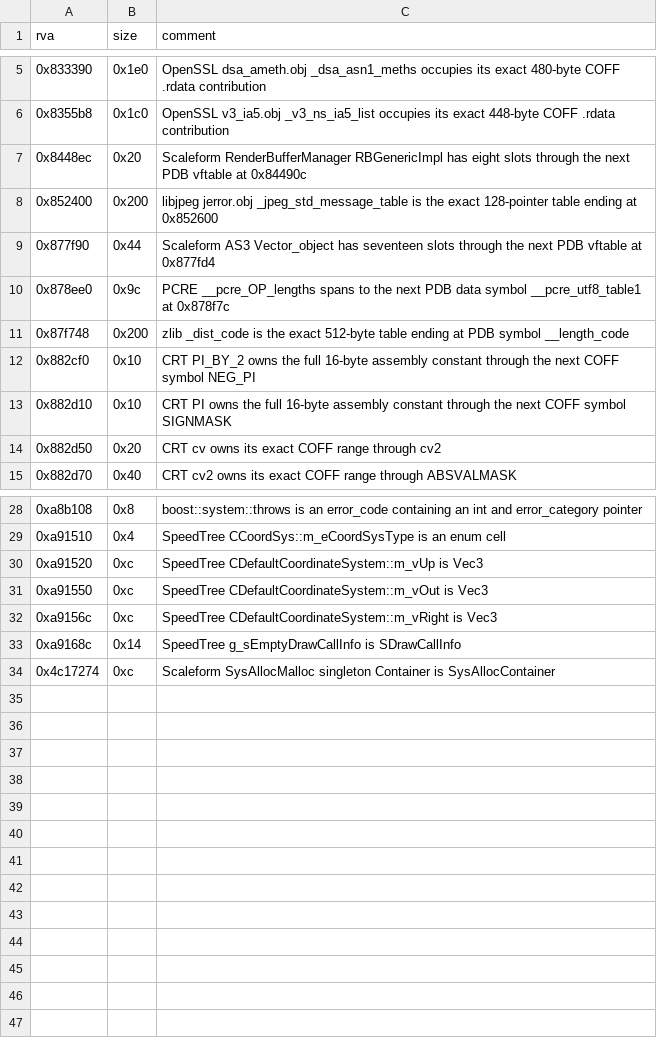
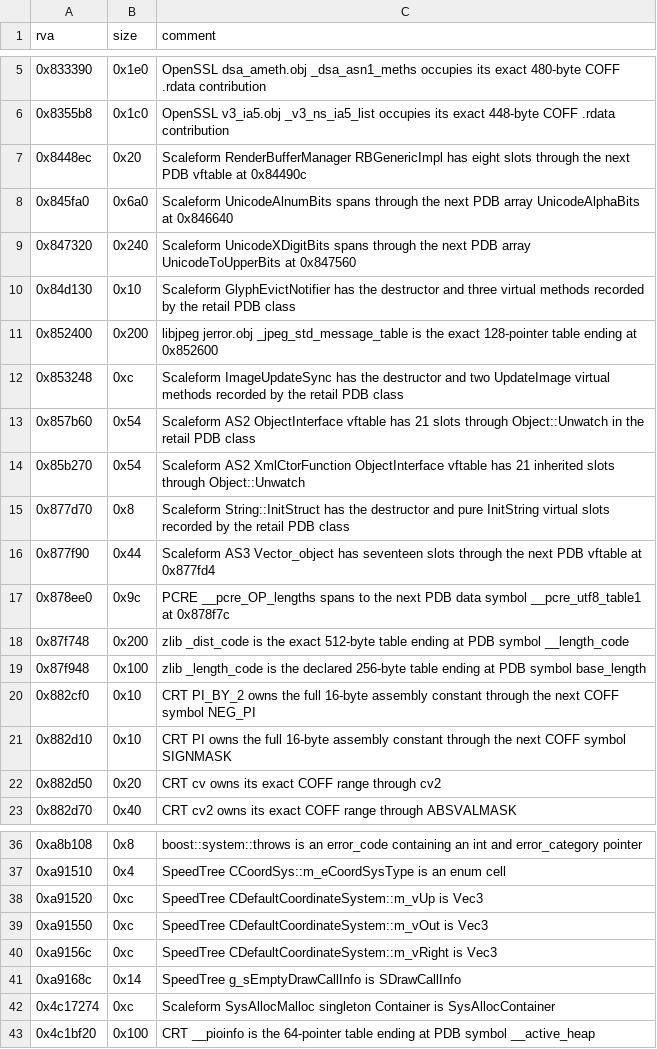
Before and after one commit to srp-survarium/vostok, a TSV file: config/retail/pdb_data_extents.tsv, drawn as a sheet; only a part is shown, gaps mark what is left out.

Commit message:
data: close complete function datum-use gate at zero
Project every physical data access onto its complete PDB function alias set, carry compiland ownership through the delinker, and compare consumer-owned data allocations without using code equality as an acquittal.

Recover the remaining retail constants, literals, linkages, SDK data and compiler-owned extents. All 34 module audits now pass with OPEN=0; the raw linked-image and projection debt remains separately measured and ratcheted.

Measured by a full vostok build: README and match ledger refreshed. Verified with the data gate, 109 data tests, 134 match-db tests, Ruff, 63 delinker tests, and the patched delinker Nix build.

```diff
--- a/config/retail/pdb_data_extents.tsv
+++ b/config/retail/pdb_data_extents.tsv
@@ -7,3 +7,10 @@ rva	size	comment
 0x8448ec	0x20	Scaleform RenderBufferManager RBGenericImpl has eight slots through the next PDB vftable at 0x84490c
+0x845fa0	0x6a0	Scaleform UnicodeAlnumBits spans through the next PDB array UnicodeAlphaBits at 0x846640
+0x847320	0x240	Scaleform UnicodeXDigitBits spans through the next PDB array UnicodeToUpperBits at 0x847560
+0x84d130	0x10	Scaleform GlyphEvictNotifier has the destructor and three virtual methods recorded by the retail PDB class
 0x852400	0x200	libjpeg jerror.obj _jpeg_std_message_table is the exact 128-pointer table ending at 0x852600
+0x853248	0xc	Scaleform ImageUpdateSync has the destructor and two UpdateImage virtual methods recorded by the retail PDB class
+0x857b60	0x54	Scaleform AS2 ObjectInterface vftable has 21 slots through Object::Unwatch in the retail PDB class
+0x85b270	0x54	Scaleform AS2 XmlCtorFunction ObjectInterface vftable has 21 inherited slots through Object::Unwatch
+0x877d70	0x8	Scaleform String::InitStruct has the destructor and pure InitString virtual slots recorded by the retail PDB class
 0x877f90	0x44	Scaleform AS3 Vector_object has seventeen slots through the next PDB vftable at 0x877fd4
@@ -11,2 +18,3 @@ rva	size	comment
 0x87f748	0x200	zlib _dist_code is the exact 512-byte table ending at PDB symbol __length_code
+0x87f948	0x100	zlib _length_code is the declared 256-byte table ending at PDB symbol base_length
 0x882cf0	0x10	CRT PI_BY_2 owns the full 16-byte assembly constant through the next COFF symbol NEG_PI
@@ -34 +42,2 @@ rva	size	comment
 0x4c17274	0xc	Scaleform SysAllocMalloc singleton Container is SysAllocContainer
+0x4c1bf20	0x100	CRT __pioinfo is the 64-pointer table ending at PDB symbol __active_heap
```
Also changed, not shown: config/retail/data_symbols.tsv, 44 other files.
